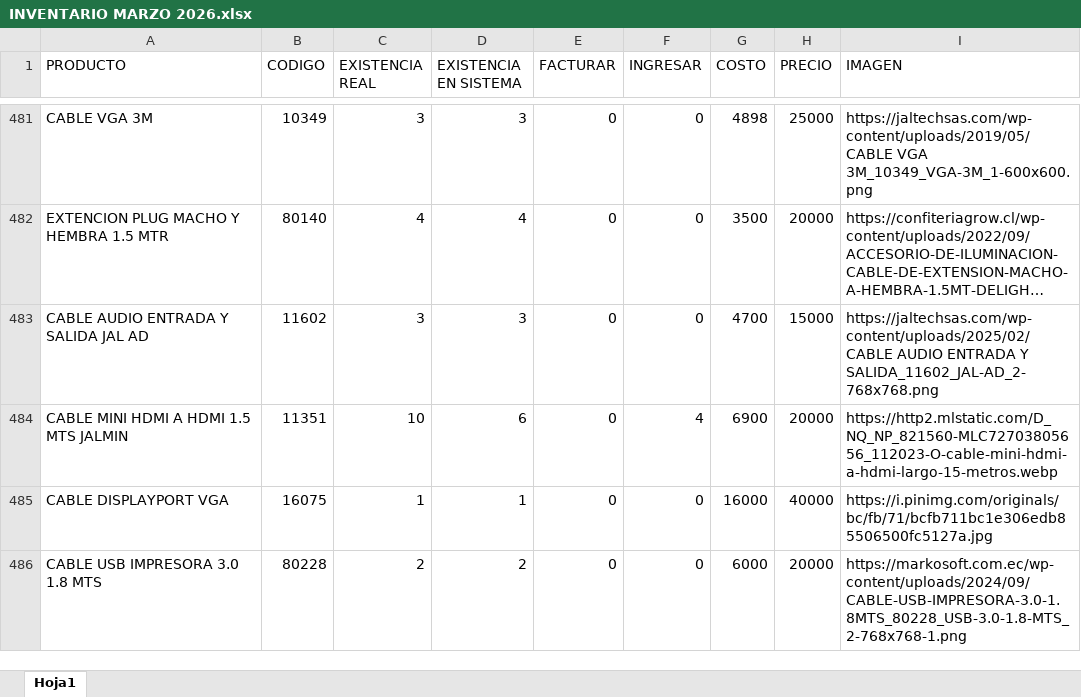
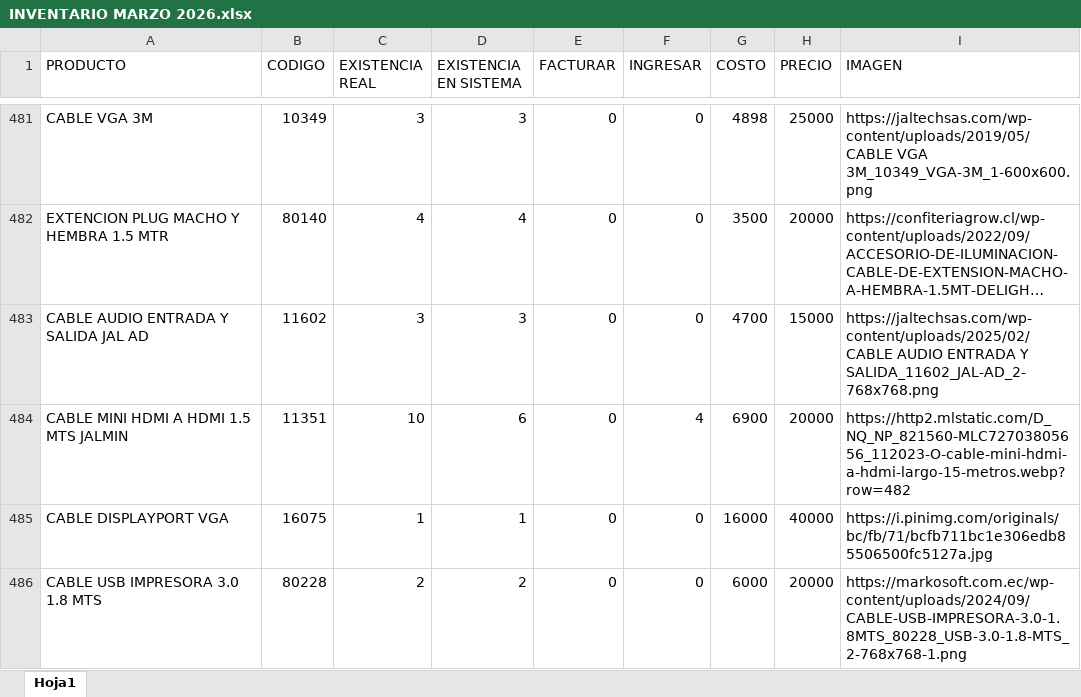
Before and after one commit to jesusmandev/tecno-, an Excel workbook: src/context/inventario/INVENTARIO MARZO 2026.xlsx, sheet Hoja1, drawn as a sheet; only a part is shown, gaps mark what is left out; long unchanged cells end in …; values as stored, in another font and other column widths than the file's, no borders; the diff covers the shown part only; the diff names each change by its address in the sheet, - before the commit and + after, or states it on an @@ line.

```diff
--- a/src/context/inventario/INVENTARIO MARZO 2026.xlsx (sheet Hoja1)
+++ b/src/context/inventario/INVENTARIO MARZO 2026.xlsx (sheet Hoja1)
-I484 (IMAGEN): https://http2.mlstatic.com/D_NQ_NP_821560-MLC72703805656_112023-O-cable-mini-hdmi-a-hdmi-largo-15-metros.webp
+I484 (IMAGEN): https://http2.mlstatic.com/D_NQ_NP_821560-MLC72703805656_112023-O-cable-mini-hdmi-a-hdmi-largo-15-metros.webp?row=482
```
Also changed, not shown: 6 edited cells elsewhere in this sheet.
